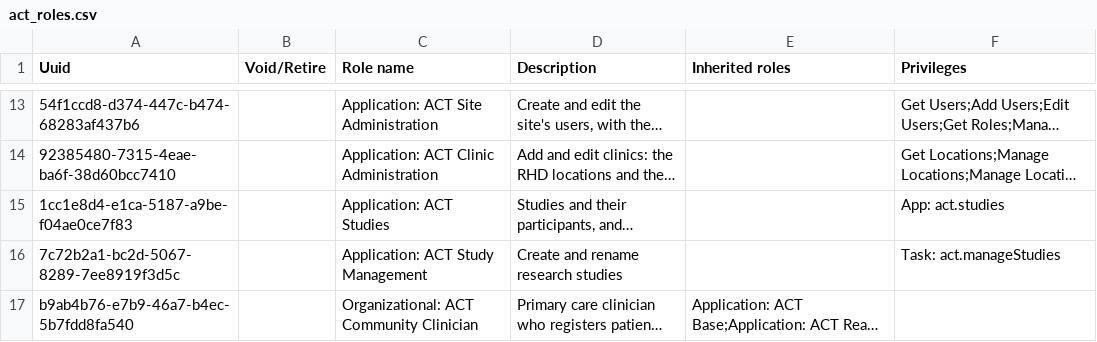
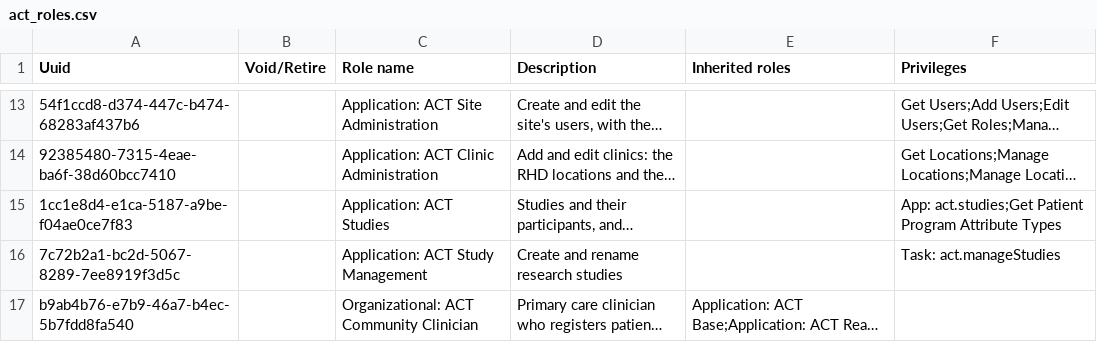
Before and after one commit to DIGI-UW/openmrs-distro-referenceapplication, a CSV file: distro/configuration/roles/act_roles.csv, drawn as a sheet; only a part is shown, gaps mark what is left out; long unchanged cells end in …; the diff names each change by its address in the sheet, - before the commit and + after, or states it on an @@ line.

```diff
--- a/distro/configuration/roles/act_roles.csv
+++ b/distro/configuration/roles/act_roles.csv
-F15 (Privileges): App: act.studies
+F15 (Privileges): App: act.studies;Get Patient Program Attribute Types
```
Also changed, not shown: distro/configuration/privileges/rhd_privileges.csv.
